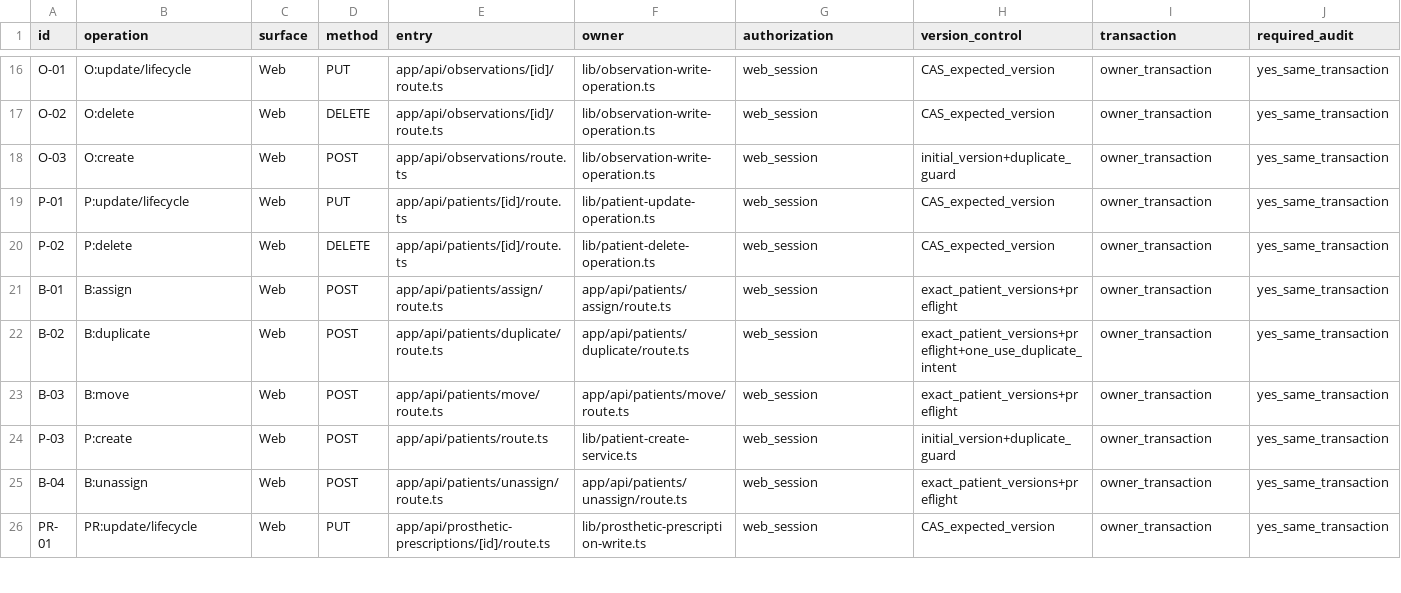
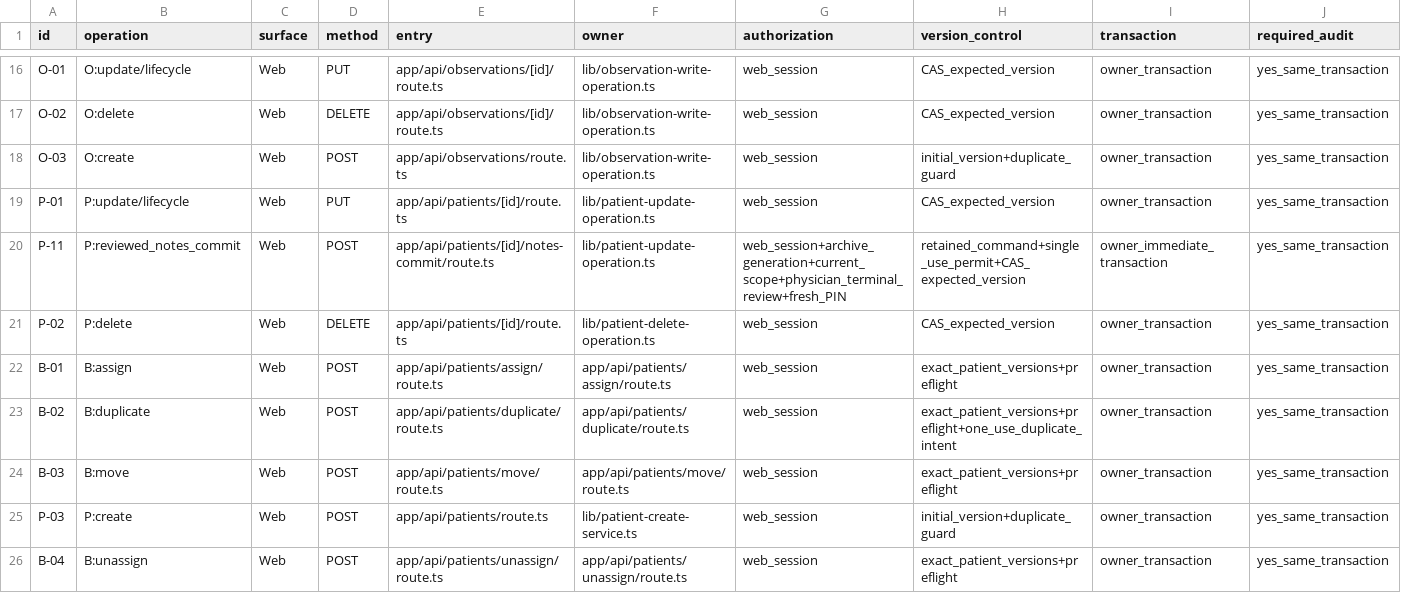
Before and after one commit to Wulfgardr/mediflow, a CSV file: docs/clinical-write-surfaces.csv, drawn as a sheet; only a part is shown, gaps mark what is left out; the shorter side is filled out with more unchanged rows; rows hold the shown columns only; the diff names each change by its address in the sheet, - before the commit and + after, or states it on an @@ line.

Commit message:
feat(profile): commit reviewed notes once and recover the durable receipt
Recover the existing notes-only implementation, resolve the terminal PIN-denial UI, and keep the receipt readable after C15 restore under a newly authorized session. Preserve the single writer, encryption, CAS, audit and current archive admission.

Refs WUL-577, WUL-585, WUL-579.

```diff
--- a/docs/clinical-write-surfaces.csv
+++ b/docs/clinical-write-surfaces.csv
+row 20: P-11 | P:reviewed_notes_commit | Web | POST | app/api/patients/[id]/notes-commit/route.ts | lib/patient-update-operation.ts | web_session+archive_generation+current_scope+physician_terminal_review+fresh_PIN | retained_command+single_use_permit+CAS_expected_version | owner_immediate_transaction | yes_same_transaction
```
Also changed, not shown: 26 other files.
